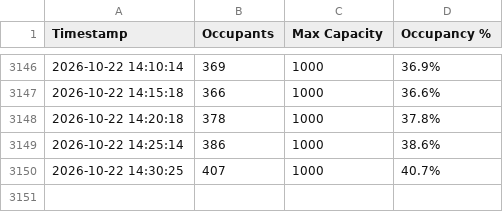
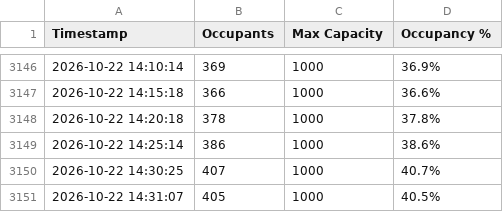
Before and after one commit to MidnightFog/safespace-logger, a CSV file: occupancy_log.csv, drawn as a sheet; only a part is shown, gaps mark what is left out; the diff names each change by its address in the sheet, - before the commit and + after, or states it on an @@ line.

```diff
--- a/occupancy_log.csv
+++ b/occupancy_log.csv
+row 3151: 2026-10-22 14:31:07 | 405 | 1000 | 40.5%
```
